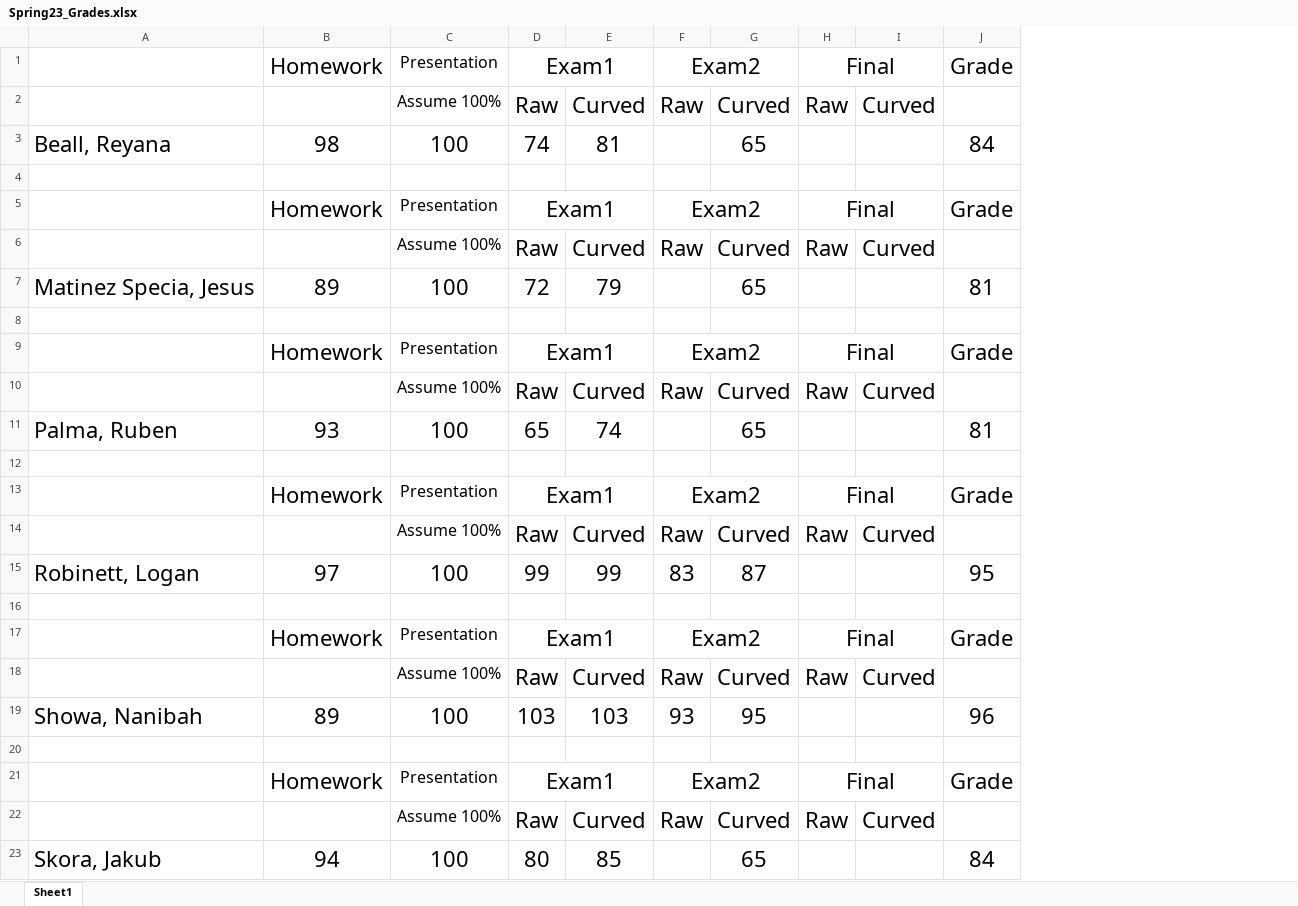
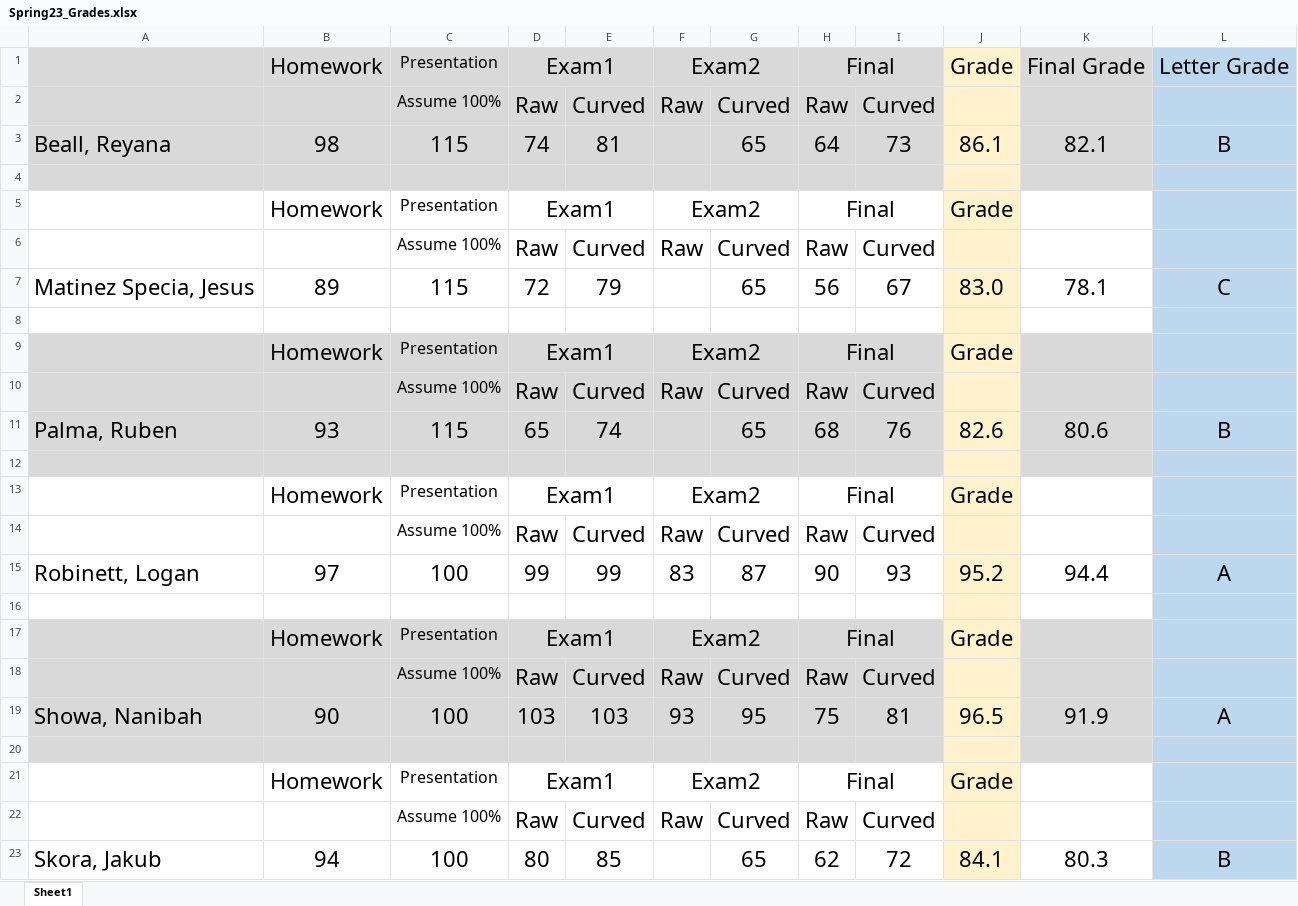
Before and after one commit to brashap/ENGR2910, an Excel workbook: Spring23_Grades.xlsx, sheet Sheet1, drawn as a sheet; values as stored, in another font and other column widths than the file's, no borders; the diff names each change by its address in the sheet, - before the commit and + after, or states it on an @@ line.

Commit message:
spring is in the books

```diff
--- a/Spring23_Grades.xlsx (sheet Sheet1)
+++ b/Spring23_Grades.xlsx (sheet Sheet1)
+column K, rows 1-23: Final Grade |  | 82.1 |  |  |  | 78.1 |  |  |  | 80.6 |  |  |  | 94.4 |  |  |  | 91.9 |  |  |  | 80.3
+column L, rows 1-23: Letter Grade |  | B |  |  |  | C |  |  |  | B |  |  |  | A |  |  |  | A |  |  |  | B
-A1:I4 fill: none
+A1:I4 fill: #D9D9D9
-J1:J23 fill: none
+J1:J23 fill: #FFF2CC
-C3: 100
+C3: 115
-H3: (empty)
+H3: 64
-I3: (empty)
+I3: 73
-J3: 84
+J3: 86.1
-C7: 100
+C7: 115
-H7: (empty)
+H7: 56
-I7: (empty)
+I7: 67
-J7: 81
+J7: 83.0
-A9:I12 fill: none
+A9:I12 fill: #D9D9D9
-C11: 100
+C11: 115
-H11: (empty)
+H11: 68
-I11: (empty)
+I11: 76
-J11: 81
+J11: 82.6
-H15: (empty)
+H15: 90
-I15: (empty)
+I15: 93
-J15: 95
+J15: 95.2
-A17:I20 fill: none
+A17:I20 fill: #D9D9D9
-B19: 89
+B19: 90
-H19: (empty)
+H19: 75
-I19: (empty)
+I19: 81
-J19: 96
+J19: 96.5
-H23: (empty)
+H23: 62
-I23: (empty)
+I23: 72
-J23: 84
+J23: 84.1
```
Also changed, not shown: 2 other files.
